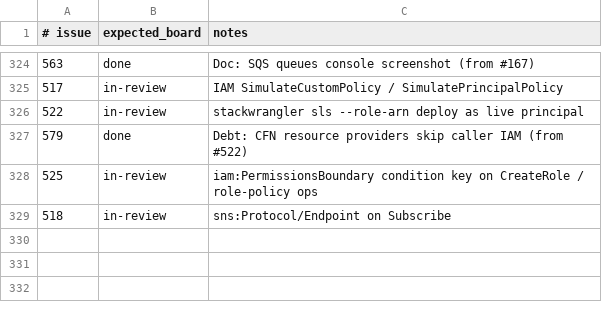
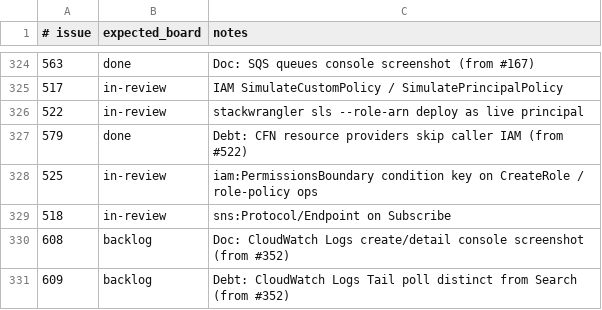
Before and after one commit to kgz/stackwrangler, a TSV file: bin/board-tracker.tsv, drawn as a sheet; only a part is shown, gaps mark what is left out; the diff names each change by its address in the sheet, - before the commit and + after, or states it on an @@ line.

Commit message:
Track Doc #608 and Debt #609 from #352 review.

```diff
--- a/bin/board-tracker.tsv
+++ b/bin/board-tracker.tsv
+row 330: 608 | backlog | Doc: CloudWatch Logs create/detail console screenshot (from #352)
+row 331: 609 | backlog | Debt: CloudWatch Logs Tail poll distinct from Search (from #352)
```
